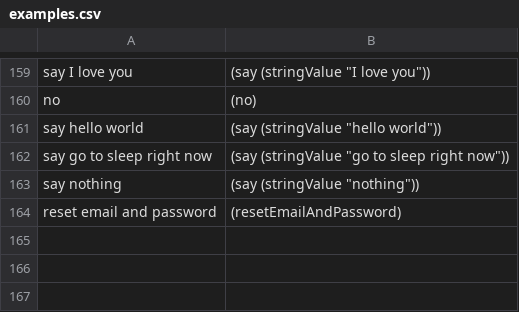
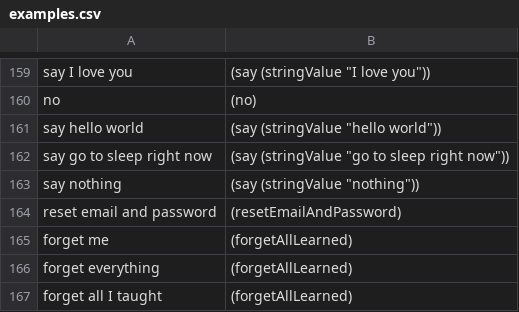
Before and after one commit to azariaa/InstructableServer, a CSV file: data/examples.csv, drawn as a sheet; only a part is shown, gaps mark what is left out; the diff names each change by its address in the sheet, - before the commit and + after, or states it on an @@ line.

Commit message:
add a forget all learned command

```diff
--- a/data/examples.csv
+++ b/data/examples.csv
+row 165: forget me | (forgetAllLearned)
+row 166: forget everything | (forgetAllLearned)
+row 167: forget all I taught | (forgetAllLearned)
```
Also changed, not shown: 14 other files.
